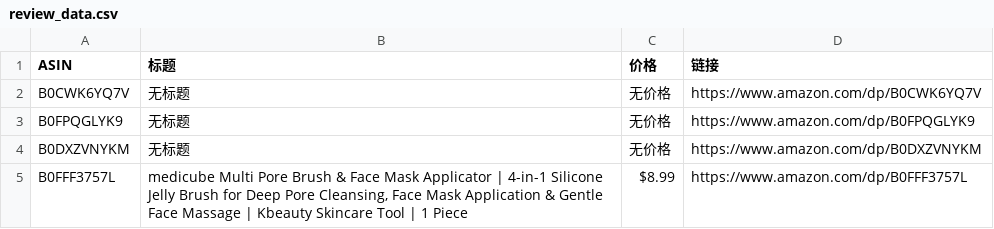
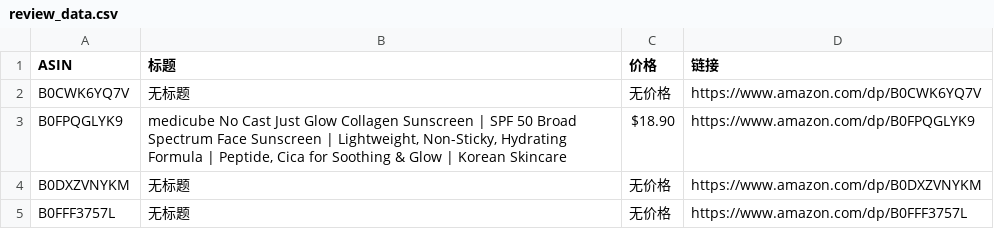
Before and after one commit to wekede01-crypto/Cursor-Review, a CSV file: review_data.csv, drawn as a sheet.

```diff
--- a/review_data.csv
+++ b/review_data.csv
@@ -2,4 +2,4 @@
 B0CWK6YQ7V,无标题,无价格,https://www.amazon.com/dp/B0CWK6YQ7V
-B0FPQGLYK9,无标题,无价格,https://www.amazon.com/dp/B0FPQGLYK9
+B0FPQGLYK9,"medicube No Cast Just Glow Collagen Sunscreen | SPF 50 Broad Spectrum Face Sunscreen | Lightweight, Non-Sticky, Hydrating Formula | Peptide, Cica for Soothing & Glow | Korean Skincare",$18.90,https://www.amazon.com/dp/B0FPQGLYK9
 B0DXZVNYKM,无标题,无价格,https://www.amazon.com/dp/B0DXZVNYKM
-B0FFF3757L,"medicube Multi Pore Brush & Face Mask Applicator | 4-in-1 Silicone Jelly Brush for Deep Pore Cleansing, Face Mask Application & Gentle Face Massage | Kbeauty Skincare Tool | 1 Piece",$8.99,https://www.amazon.com/dp/B0FFF3757L
+B0FFF3757L,无标题,无价格,https://www.amazon.com/dp/B0FFF3757L
```
Also changed, not shown: 1 other file.
